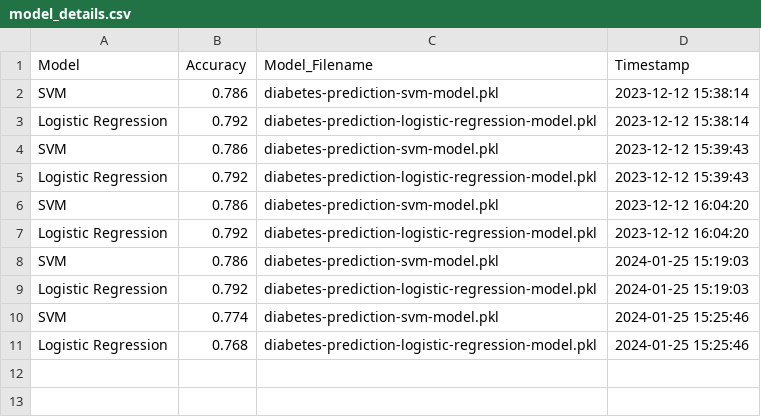
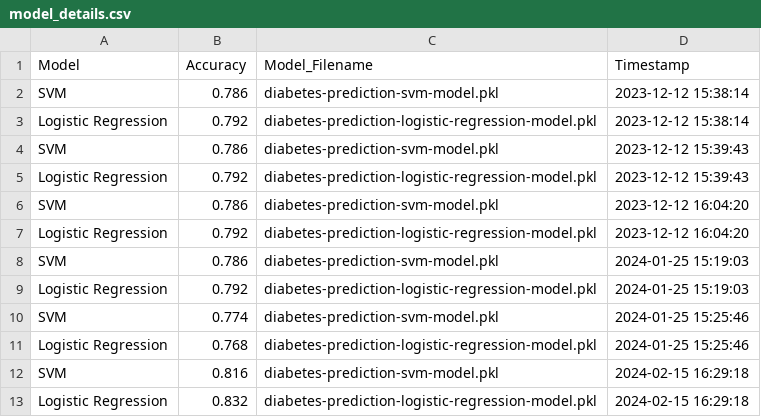
Before and after one commit to nimantha2000/Diabetes_Prediction_system_FYP, a CSV file: datasets/model_details.csv, drawn as a sheet.

```diff
--- a/datasets/model_details.csv
+++ b/datasets/model_details.csv
@@ -11 +11,3 @@ SVM,0.774,diabetes-prediction-svm-model.pkl,2024-01-25 15:25:46
 Logistic Regression,0.768,diabetes-prediction-logistic-regression-model.pkl,2024-01-25 15:25:46
+SVM,0.816,diabetes-prediction-svm-model.pkl,2024-02-15 16:29:18
+Logistic Regression,0.832,diabetes-prediction-logistic-regression-model.pkl,2024-02-15 16:29:18
```
Also changed, not shown: datasets/user_data.csv, 16 other files.
